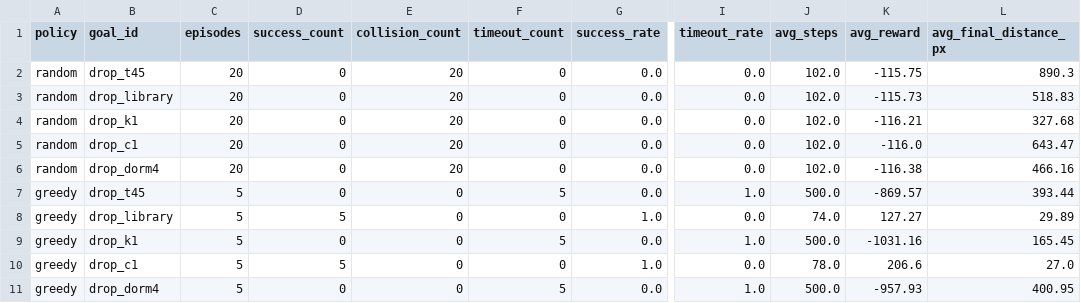
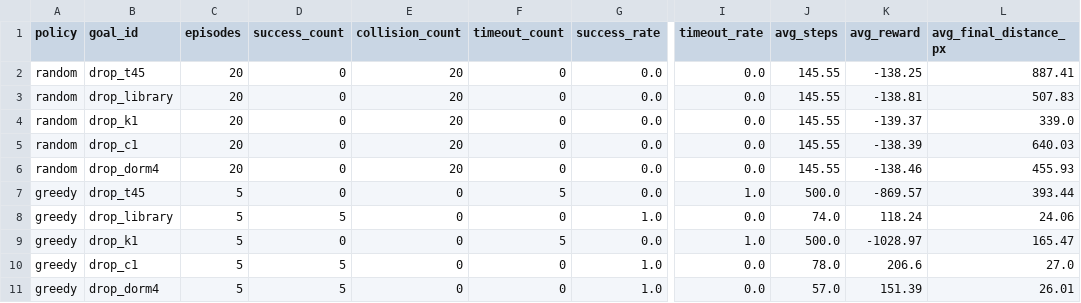
Before and after one commit to PHai237/TLU_UAV_PPO, a CSV file: results/policy_eval_summary.csv, drawn as a sheet; only a part is shown, gaps mark what is left out; the diff names each change by its address in the sheet, - before the commit and + after, or states it on an @@ line.

```diff
--- a/results/policy_eval_summary.csv
+++ b/results/policy_eval_summary.csv
-J2:J6 (avg_steps): 102.0
+J2:J6 (avg_steps): 145.55
-K2 (avg_reward): -115.75
+K2 (avg_reward): -138.25
-L2 (avg_final_distance_px): 890.3
+L2 (avg_final_distance_px): 887.41
-K3 (avg_reward): -115.73
+K3 (avg_reward): -138.81
-L3 (avg_final_distance_px): 518.83
+L3 (avg_final_distance_px): 507.83
-K4 (avg_reward): -116.21
+K4 (avg_reward): -139.37
-L4 (avg_final_distance_px): 327.68
+L4 (avg_final_distance_px): 339.0
-K5 (avg_reward): -116.0
+K5 (avg_reward): -138.39
-L5 (avg_final_distance_px): 643.47
+L5 (avg_final_distance_px): 640.03
-K6 (avg_reward): -116.38
+K6 (avg_reward): -138.46
-L6 (avg_final_distance_px): 466.16
+L6 (avg_final_distance_px): 455.93
-K8 (avg_reward): 127.27
+K8 (avg_reward): 118.24
-L8 (avg_final_distance_px): 29.89
+L8 (avg_final_distance_px): 24.06
-K9 (avg_reward): -1031.16
+K9 (avg_reward): -1028.97
-L9 (avg_final_distance_px): 165.45
+L9 (avg_final_distance_px): 165.47
-D11 (success_count): 0
+D11 (success_count): 5
-F11 (timeout_count): 5
+F11 (timeout_count): 0
-G11 (success_rate): 0.0
+G11 (success_rate): 1.0
-I11 (timeout_rate): 1.0
+I11 (timeout_rate): 0.0
-J11 (avg_steps): 500.0
+J11 (avg_steps): 57.0
-K11 (avg_reward): -957.93
+K11 (avg_reward): 151.39
-L11 (avg_final_distance_px): 400.95
+L11 (avg_final_distance_px): 26.01
```
Also changed, not shown: results/astar_metrics.csv, 32 other files.
